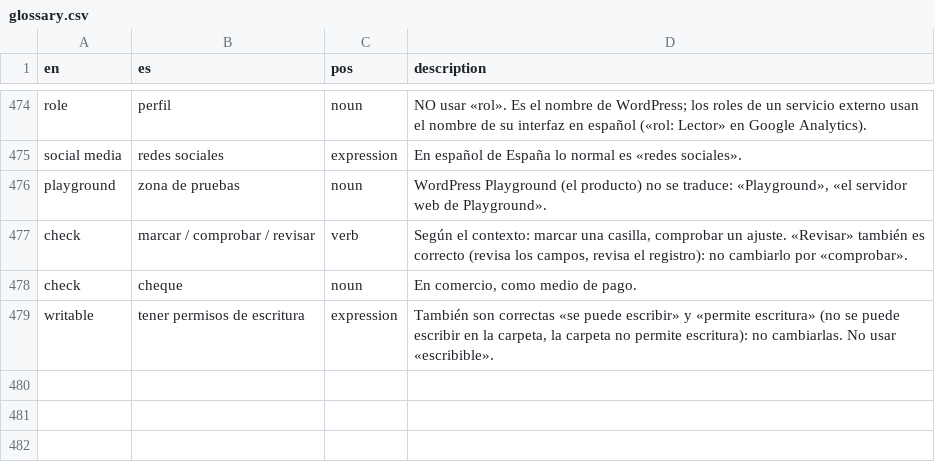
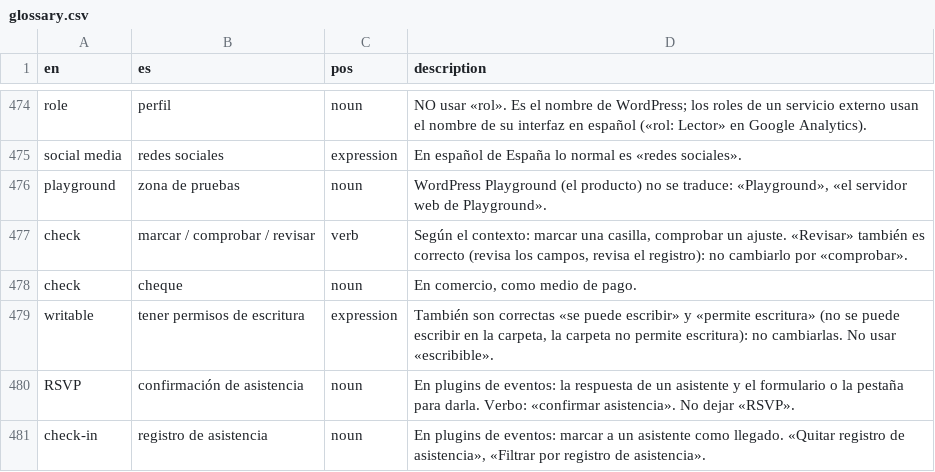
Before and after one commit to nilovelez/wp-es-polyglots, a CSV file: wordpress-translator-es/references/glossary.csv, drawn as a sheet; only a part is shown, gaps mark what is left out.

Commit message:
Glossary overrides: RSVP and check-in

```diff
--- a/wordpress-translator-es/references/glossary.csv
+++ b/wordpress-translator-es/references/glossary.csv
@@ -511 +511,3 @@ check,cheque,noun,"En comercio, como medio de pago."
 writable,tener permisos de escritura,expression,"También son correctas «se puede escribir» y «permite escritura» (no se puede escribir en la carpeta, la carpeta no permite escritura): no cambiarlas. No usar «escribible»."
+RSVP,confirmación de asistencia,noun,En plugins de eventos: la respuesta de un asistente y el formulario o la pestaña para darla. Verbo: «confirmar asistencia». No dejar «RSVP».
+check-in,registro de asistencia,noun,"En plugins de eventos: marcar a un asistente como llegado. «Quitar registro de asistencia», «Filtrar por registro de asistencia»."
```
Also changed, not shown: resources/glossary-overrides.csv.
